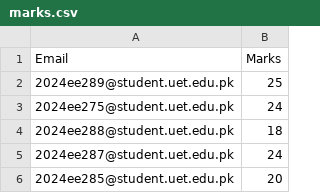
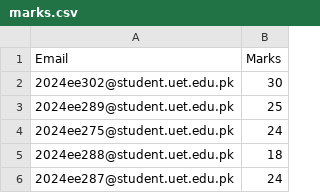
Before and after one commit to Hassan-54-dev/2024-EE-Marks-Portal, a CSV file: marks.csv, drawn as a sheet; only a part is shown; the shorter side is filled out with more unchanged rows.

Commit message:
Add new entry for student 2024ee302

```diff
--- a/marks.csv
+++ b/marks.csv
@@ -1,2 +1,3 @@
 Email,Marks
+2024ee302@student.uet.edu.pk,30
 2024ee289@student.uet.edu.pk,25
```
